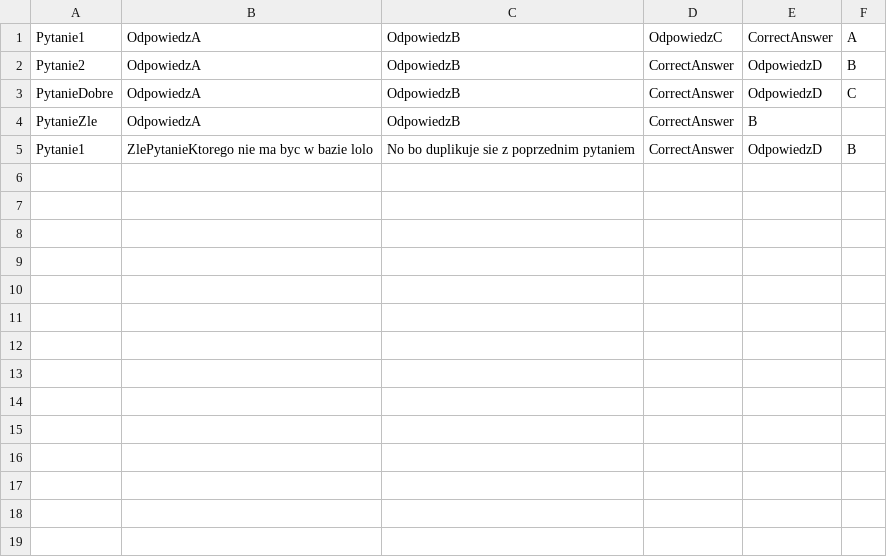
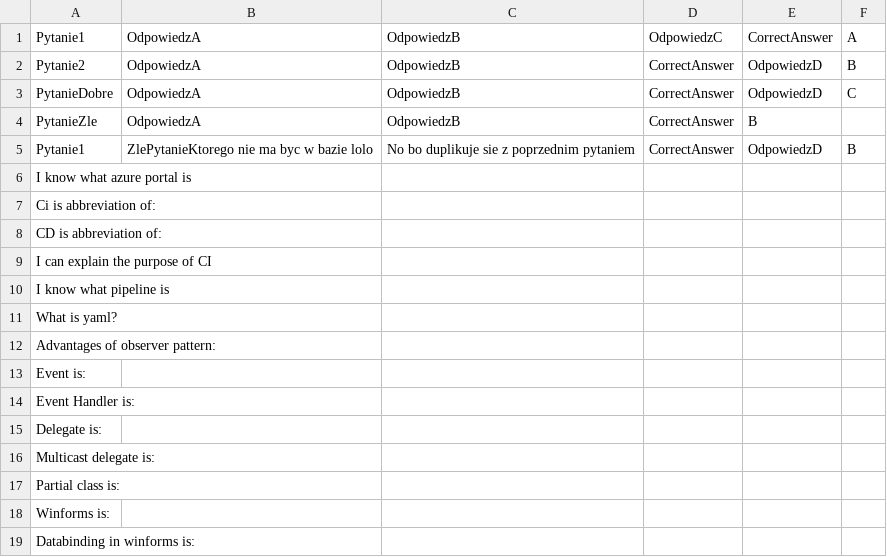
Before and after one commit to we3py/QuizGameV2, a CSV file: QuizGame.Data/Import/Question.csv, drawn as a sheet; the diff names each change by its address in the sheet, - before the commit and + after, or states it on an @@ line.

```diff
--- a/QuizGame.Data/Import/Question.csv
+++ b/QuizGame.Data/Import/Question.csv
+row 6: I know what azure portal is
+row 7: Ci is abbreviation of:
+row 8: CD is abbreviation of:
+row 9: I can explain the purpose of CI
+row 10: I know what pipeline is
+row 11: What is yaml?
+row 12: Advantages of observer pattern:
+row 13: Event is:
+row 14: Event Handler is:
+row 15: Delegate is:
+row 16: Multicast delegate is:
+row 17: Partial class is:
+row 18: Winforms is:
+row 19: Databinding in winforms is:
```
Also changed, not shown: 2 other files.
